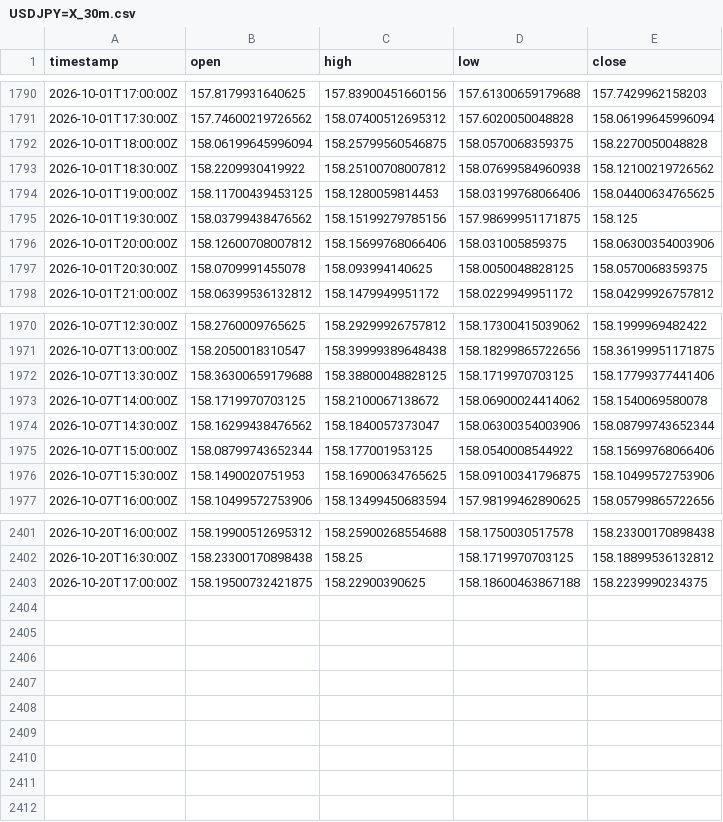
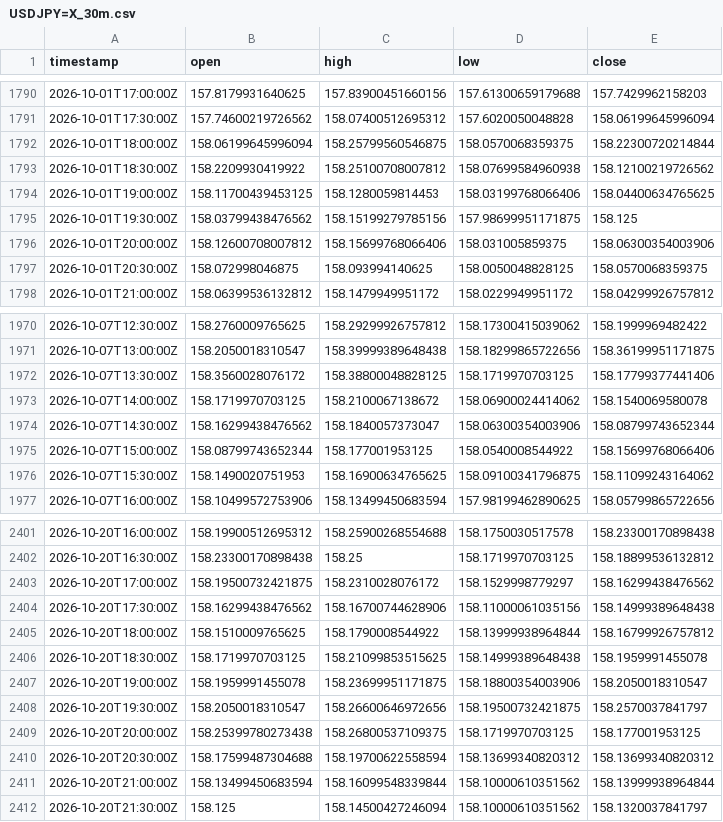
Before and after one commit to robelabraham1219-cmyk/institutional-trading-dashboard, a CSV file: data/USDJPY=X_30m.csv, drawn as a sheet; only a part is shown, gaps mark what is left out; the diff covers the shown part only.

```diff
--- a/data/USDJPY=X_30m.csv
+++ b/data/USDJPY=X_30m.csv
@@ -1791,3 +1791,3 @@ timestamp,open,high,low,close
 2026-10-01T17:30:00Z,157.74600219726562,158.07400512695312,157.6020050048828,158.06199645996094
-2026-10-01T18:00:00Z,158.06199645996094,158.25799560546875,158.0570068359375,158.2270050048828
+2026-10-01T18:00:00Z,158.06199645996094,158.25799560546875,158.0570068359375,158.22300720214844
 2026-10-01T18:30:00Z,158.2209930419922,158.25100708007812,158.07699584960938,158.12100219726562
@@ -1796,3 +1796,3 @@ timestamp,open,high,low,close
 2026-10-01T20:00:00Z,158.12600708007812,158.15699768066406,158.031005859375,158.06300354003906
-2026-10-01T20:30:00Z,158.0709991455078,158.093994140625,158.0050048828125,158.0570068359375
+2026-10-01T20:30:00Z,158.072998046875,158.093994140625,158.0050048828125,158.0570068359375
 2026-10-01T21:00:00Z,158.06399536132812,158.1479949951172,158.0229949951172,158.04299926757812
@@ -1971,3 +1971,3 @@ timestamp,open,high,low,close
 2026-10-07T13:00:00Z,158.2050018310547,158.39999389648438,158.18299865722656,158.36199951171875
-2026-10-07T13:30:00Z,158.36300659179688,158.38800048828125,158.1719970703125,158.17799377441406
+2026-10-07T13:30:00Z,158.3560028076172,158.38800048828125,158.1719970703125,158.17799377441406
 2026-10-07T14:00:00Z,158.1719970703125,158.2100067138672,158.06900024414062,158.1540069580078
@@ -1975,3 +1975,3 @@ timestamp,open,high,low,close
 2026-10-07T15:00:00Z,158.08799743652344,158.177001953125,158.0540008544922,158.15699768066406
-2026-10-07T15:30:00Z,158.1490020751953,158.16900634765625,158.09100341796875,158.10499572753906
+2026-10-07T15:30:00Z,158.1490020751953,158.16900634765625,158.09100341796875,158.11099243164062
 2026-10-07T16:00:00Z,158.10499572753906,158.13499450683594,157.98199462890625,158.05799865722656
@@ -2402,2 +2402,11 @@ timestamp,open,high,low,close
 2026-10-20T16:30:00Z,158.23300170898438,158.25,158.1719970703125,158.18899536132812
-2026-10-20T17:00:00Z,158.19500732421875,158.22900390625,158.18600463867188,158.2239990234375
+2026-10-20T17:00:00Z,158.19500732421875,158.2310028076172,158.1529998779297,158.16299438476562
+2026-10-20T17:30:00Z,158.16299438476562,158.16700744628906,158.11000061035156,158.14999389648438
+2026-10-20T18:00:00Z,158.1510009765625,158.1790008544922,158.13999938964844,158.16799926757812
+2026-10-20T18:30:00Z,158.1719970703125,158.21099853515625,158.14999389648438,158.1959991455078
+2026-10-20T19:00:00Z,158.1959991455078,158.23699951171875,158.18800354003906,158.2050018310547
+2026-10-20T19:30:00Z,158.2050018310547,158.26600646972656,158.19500732421875,158.2570037841797
+2026-10-20T20:00:00Z,158.25399780273438,158.26800537109375,158.1719970703125,158.177001953125
+2026-10-20T20:30:00Z,158.17599487304688,158.19700622558594,158.13699340820312,158.13699340820312
+2026-10-20T21:00:00Z,158.13499450683594,158.16099548339844,158.10000610351562,158.13999938964844
+2026-10-20T21:30:00Z,158.125,158.14500427246094,158.10000610351562,158.1320037841797
```
Also changed, not shown: 23 edited cells elsewhere in this file, data/DX-Y.NYB_30m.csv, data/EURUSD=X_30m.csv, 11 other files.
